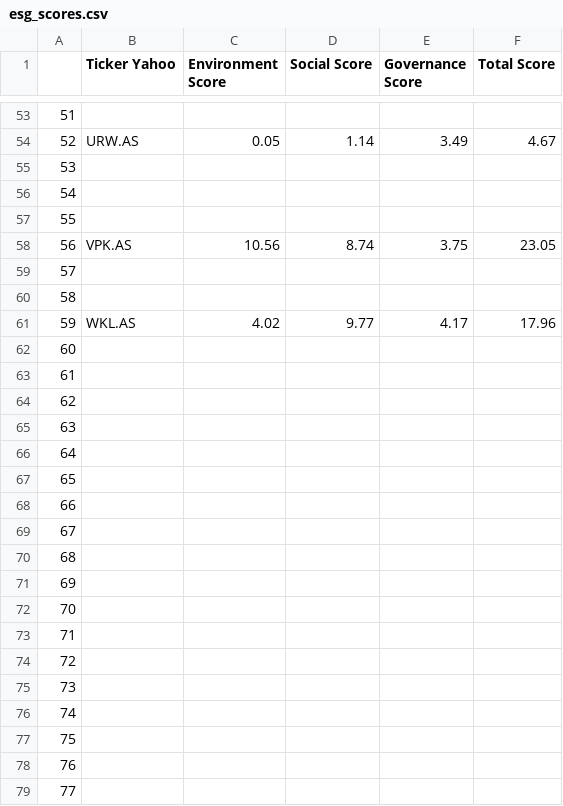
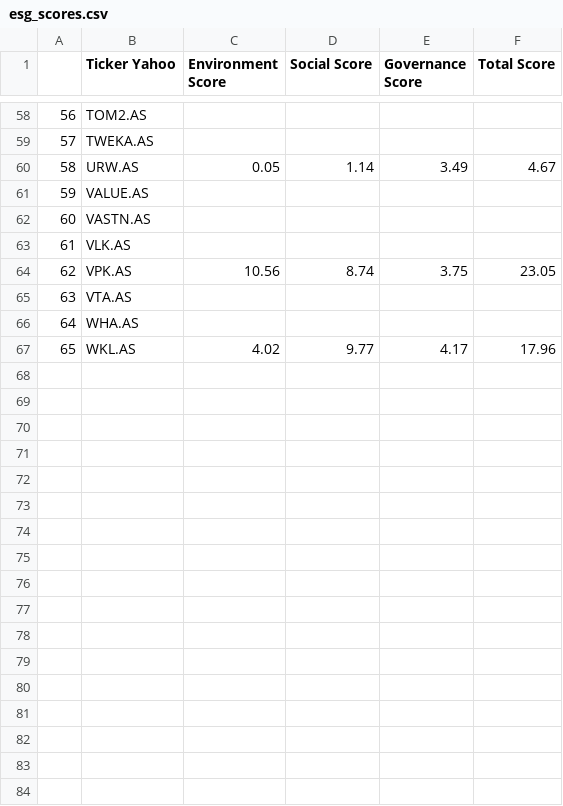
Before and after one commit to Simzer994/Portfolio-Project, a CSV file: datas/esg_scores.csv, drawn as a sheet; only a part is shown, gaps mark what is left out; removed rows and columns are numbered as before the commit, all else as after; the diff covers the shown part only; the diff names each change by its address in the sheet, - before the commit and + after, or states it on an @@ line.

```diff
--- a/datas/esg_scores.csv
+++ b/datas/esg_scores.csv
@@ column A renumbered between rows 13 and 67 @@
-B58 (Ticker Yahoo): (empty)
+B58 (Ticker Yahoo): TOM2.AS
+row 59: 57 | TWEKA.AS
-B61 (Ticker Yahoo): (empty)
+B61 (Ticker Yahoo): VALUE.AS
-B62 (Ticker Yahoo): (empty)
+B62 (Ticker Yahoo): VASTN.AS
-B63 (Ticker Yahoo): (empty)
+B63 (Ticker Yahoo): VLK.AS
-B65 (Ticker Yahoo): (empty)
+B65 (Ticker Yahoo): VTA.AS
-B66 (Ticker Yahoo): (empty)
+B66 (Ticker Yahoo): WHA.AS
-row 62: 60
-row 63: 61
-row 64: 62
-row 65: 63
-row 66: 64
-row 67: 65
-row 68: 66
-row 69: 67
-row 70: 68
-row 71: 69
-row 72: 70
-row 73: 71
-row 74: 72
-row 75: 73
-row 76: 74
-row 77: 75
-row 78: 76
-row 79: 77
```
Also changed, not shown: 5 added rows, 90 removed rows and 37 edited cells elsewhere in this file, 6 other files.
